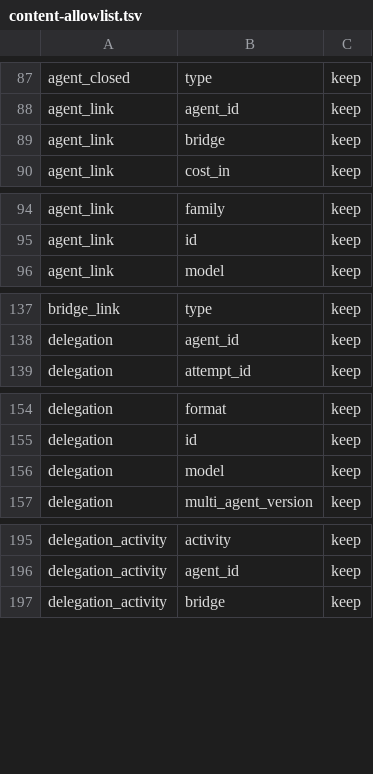
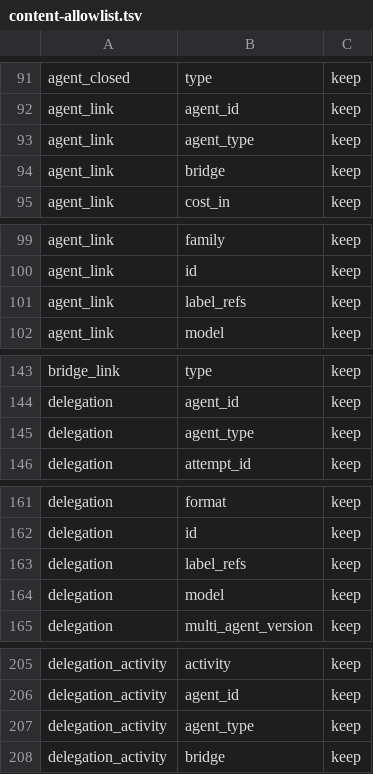
Before and after one commit to Eydenn/loomy, a TSV file: scripts/lib/content-allowlist.tsv, drawn as a sheet; only a part is shown, gaps mark what is left out; the diff covers the shown part only; the diff names each change by its address in the sheet, - before the commit and + after, or states it on an @@ line.

Commit message:
Structural journal writers: every append path projected, per-event isolation, stable project id, label refs

```diff
--- a/scripts/lib/content-allowlist.tsv
+++ b/scripts/lib/content-allowlist.tsv
+row 93: agent_link | agent_type | keep
+row 101: agent_link | label_refs | keep
+row 145: delegation | agent_type | keep
+row 163: delegation | label_refs | keep
+row 207: delegation_activity | agent_type | keep
```
Also changed, not shown: 12 added rows elsewhere in this file, 24 other files.
